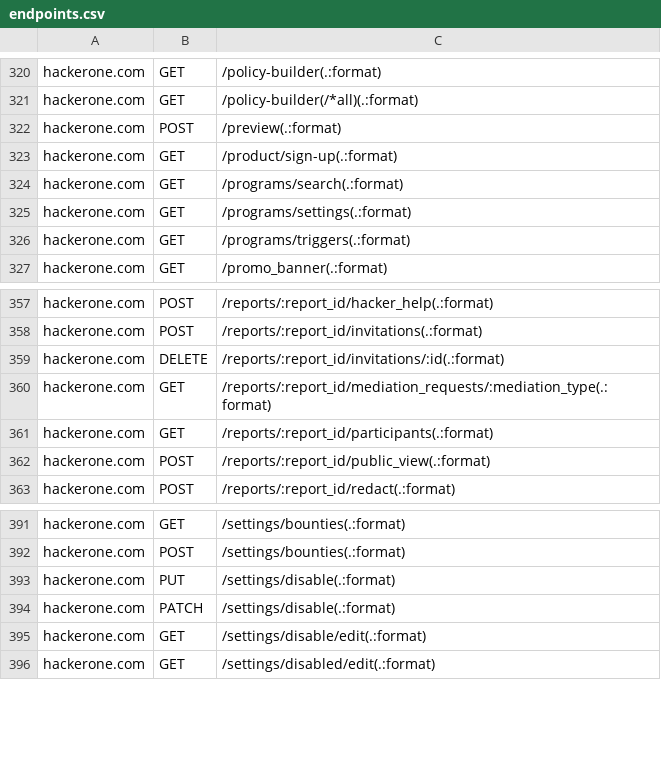
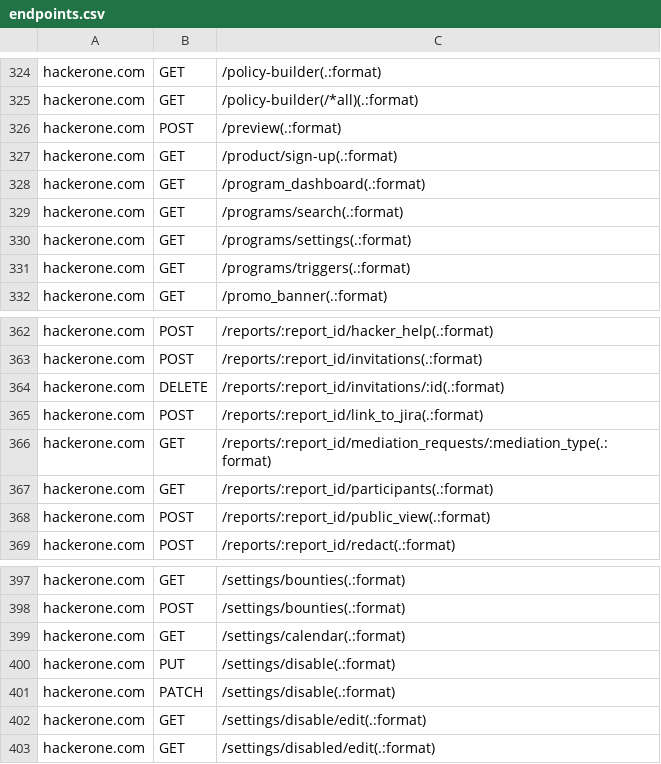
Before and after one commit to Hacker0x01/helpful-recon-data, a CSV file: endpoints.csv, drawn as a sheet; only a part is shown, gaps mark what is left out; the diff covers the shown part only; the diff names each change by its address in the sheet, - before the commit and + after, or states it on an @@ line.

```diff
--- a/endpoints.csv
+++ b/endpoints.csv
+row 328: hackerone.com | GET | /program_dashboard(.:format)
+row 365: hackerone.com | POST | /reports/:report_id/link_to_jira(.:format)
+row 399: hackerone.com | GET | /settings/calendar(.:format)
```
Also changed, not shown: 5 added rows and 1 removed row elsewhere in this file, 2 other files.
